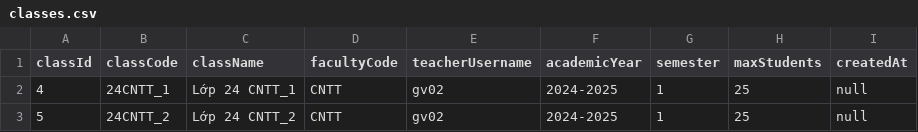
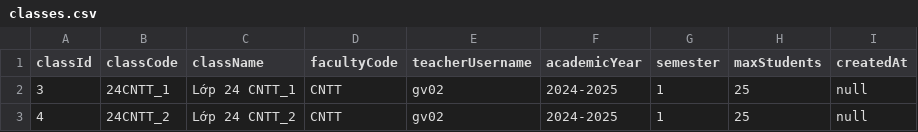
Before and after one commit to vcongggggg/PBL4, a CSV file: data/csv/classes.csv, drawn as a sheet.

```diff
--- a/data/csv/classes.csv
+++ b/data/csv/classes.csv
@@ -1,3 +1,3 @@
 classId,classCode,className,facultyCode,teacherUsername,academicYear,semester,maxStudents,createdAt
-4,24CNTT_1,Lớp 24 CNTT_1,CNTT,gv02,2024-2025,1,25,null
-5,24CNTT_2,Lớp 24 CNTT_2,CNTT,gv02,2024-2025,1,25,null
+3,24CNTT_1,Lớp 24 CNTT_1,CNTT,gv02,2024-2025,1,25,null
+4,24CNTT_2,Lớp 24 CNTT_2,CNTT,gv02,2024-2025,1,25,null
```
Also changed, not shown: data/csv/course_registrations.csv, data/csv/courses.csv, 24 other files.
